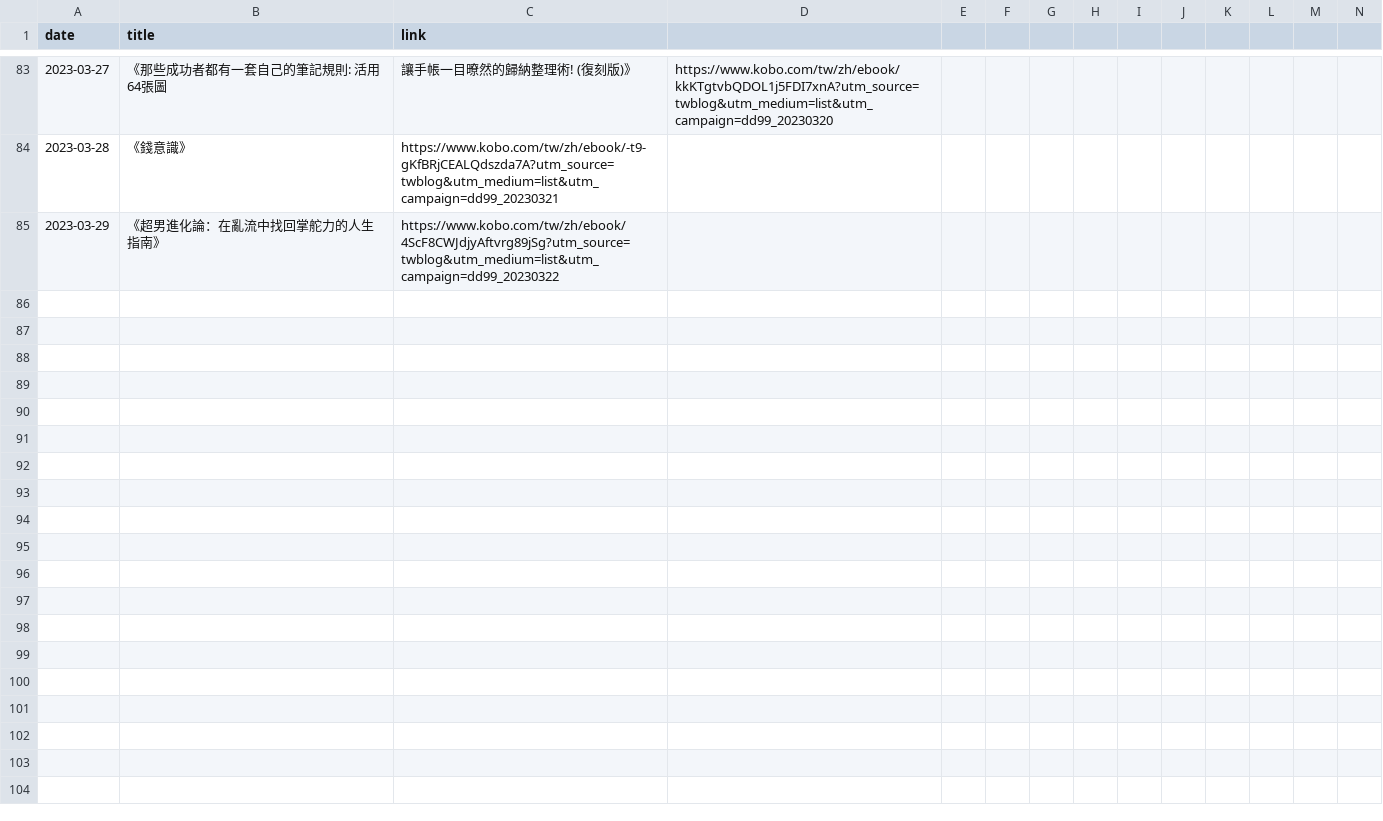
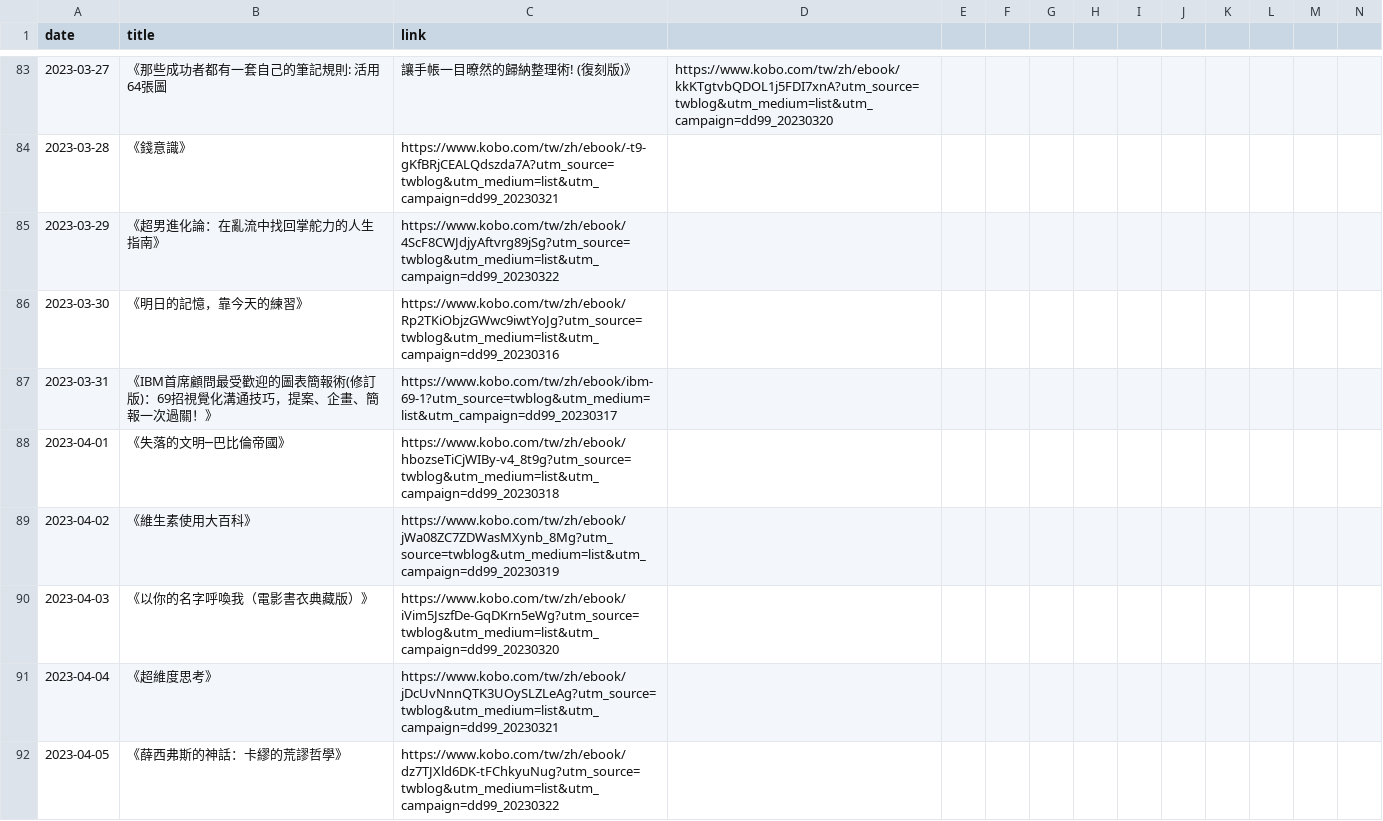
Before and after one commit to yhmtsai/kobo-calendar, a CSV file: log.csv, drawn as a sheet; only a part is shown, gaps mark what is left out; rows hold the shown columns only; the diff names each change by its address in the sheet, - before the commit and + after, or states it on an @@ line.

```diff
--- a/log.csv
+++ b/log.csv
+row 86: 2023-03-30 | 《明日的記憶，靠今天的練習》 | https://www.kobo.com/tw/zh/ebook/Rp2TKiObjzGWwc9iwtYoJg?utm_source=twblog&utm_medium=list&utm_campaign=dd99_20230316
+row 87: 2023-03-31 | 《IBM首席顧問最受歡迎的圖表簡報術(修訂版)：69招視覺化溝通技巧，提案、企畫、簡報一次過關！》 | https://www.kobo.com/tw/zh/ebook/ibm-69-1?utm_source=twblog&utm_medium=list&utm_campaign=dd99_20230317
+row 88: 2023-04-01 | 《失落的文明─巴比倫帝國》 | https://www.kobo.com/tw/zh/ebook/hbozseTiCjWIBy-v4_8t9g?utm_source=twblog&utm_medium=list&utm_campaign=dd99_20230318
+row 89: 2023-04-02 | 《維生素使用大百科》 | https://www.kobo.com/tw/zh/ebook/jWa08ZC7ZDWasMXynb_8Mg?utm_source=twblog&utm_medium=list&utm_campaign=dd99_20230319
+row 90: 2023-04-03 | 《以你的名字呼喚我（電影書衣典藏版）》 | https://www.kobo.com/tw/zh/ebook/iVim5JszfDe-GqDKrn5eWg?utm_source=twblog&utm_medium=list&utm_campaign=dd99_20230320
+row 91: 2023-04-04 | 《超維度思考》 | https://www.kobo.com/tw/zh/ebook/jDcUvNnnQTK3UOySLZLeAg?utm_source=twblog&utm_medium=list&utm_campaign=dd99_20230321
+row 92: 2023-04-05 | 《薛西弗斯的神話：卡繆的荒謬哲學》 | https://www.kobo.com/tw/zh/ebook/dz7TJXld6DK-tFChkyuNug?utm_source=twblog&utm_medium=list&utm_campaign=dd99_20230322
```
Also changed, not shown: 15 other files.
